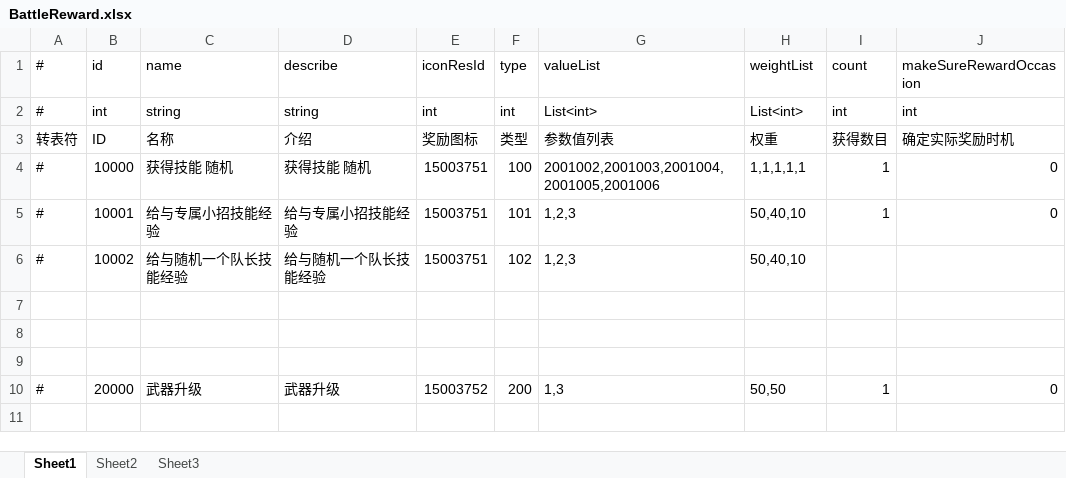
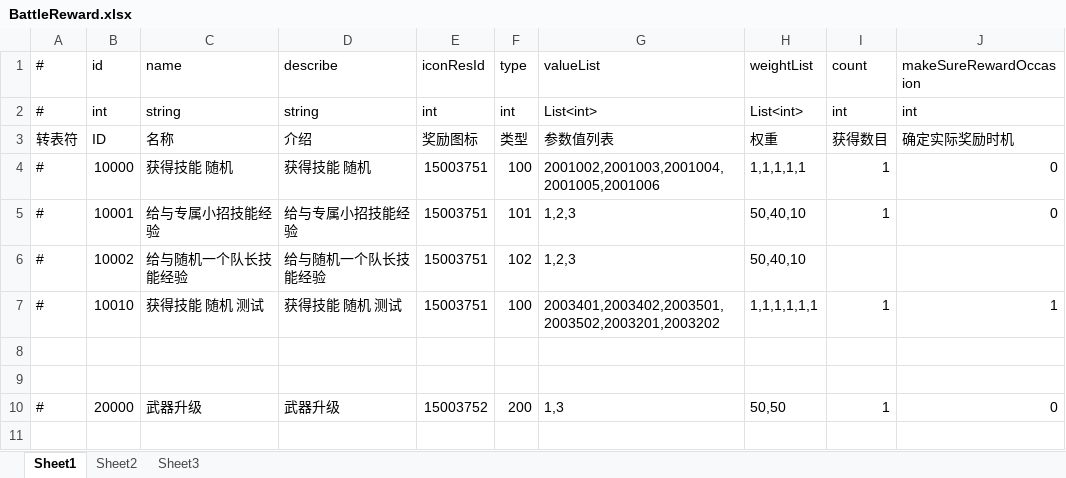
Before and after one commit to thanklzhang/001_GameFramework_Config, an Excel workbook: data_config/BattleReward.xlsx, sheet Sheet1, drawn as a sheet; only a part is shown; values as stored, in another font and other column widths than the file's, no borders; the diff names each change by its address in the sheet, - before the commit and + after, or states it on an @@ line.

Commit message:
【battle】修改技能显示界面

```diff
--- a/data_config/BattleReward.xlsx (sheet Sheet1)
+++ b/data_config/BattleReward.xlsx (sheet Sheet1)
-row 7: (empty)
+row 7: # | 10010 | 获得技能 随机 测试 | 获得技能 随机 测试 | 15003751 | 100 | 2003401,2003402,2003501,2003502,2003201,2003202 | 1,1,1,1,1,1 | 1 | 1
```
Also changed, not shown: data_config/BattleBox.xlsx, data_config/BattleRewardPool.xlsx, 6 other files.
